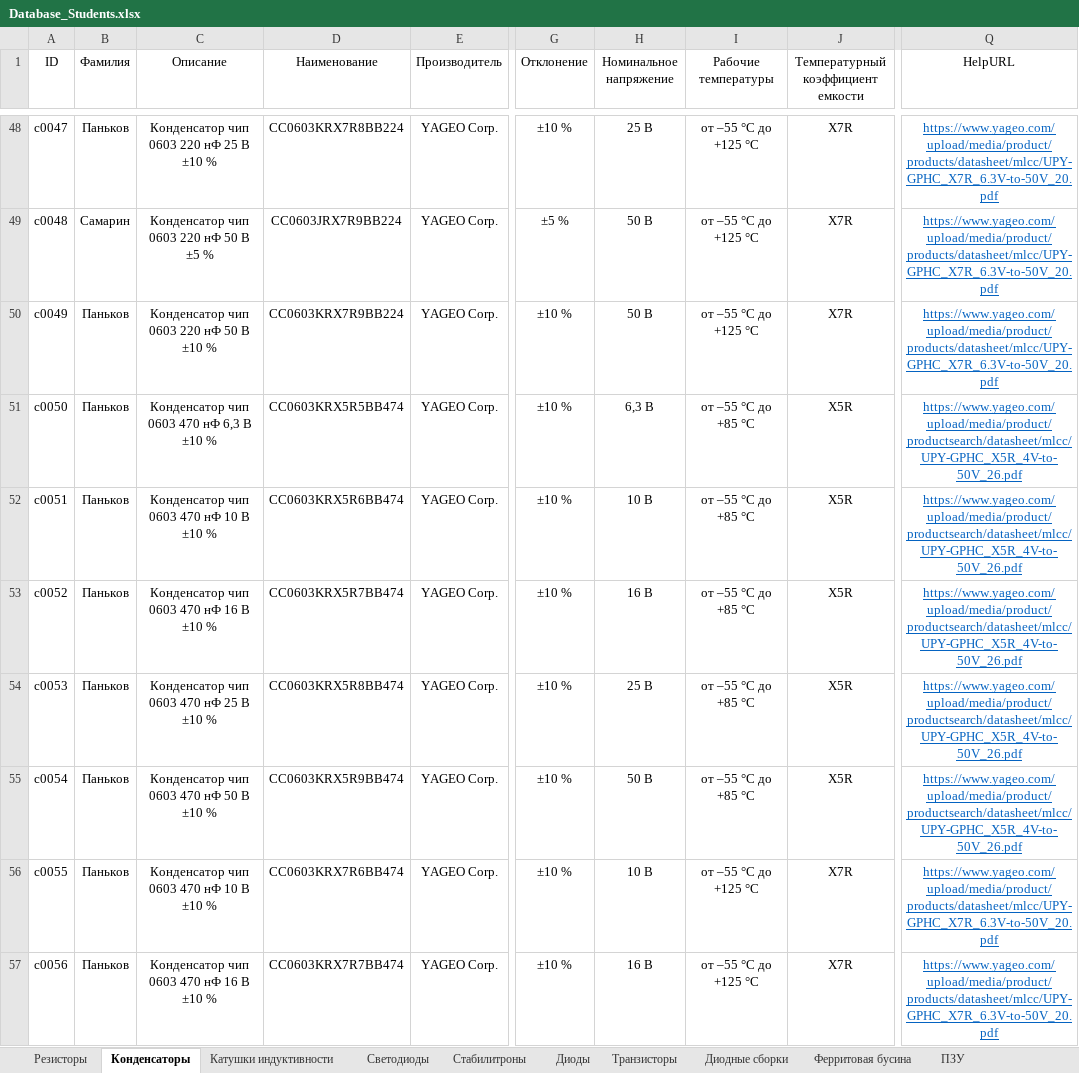
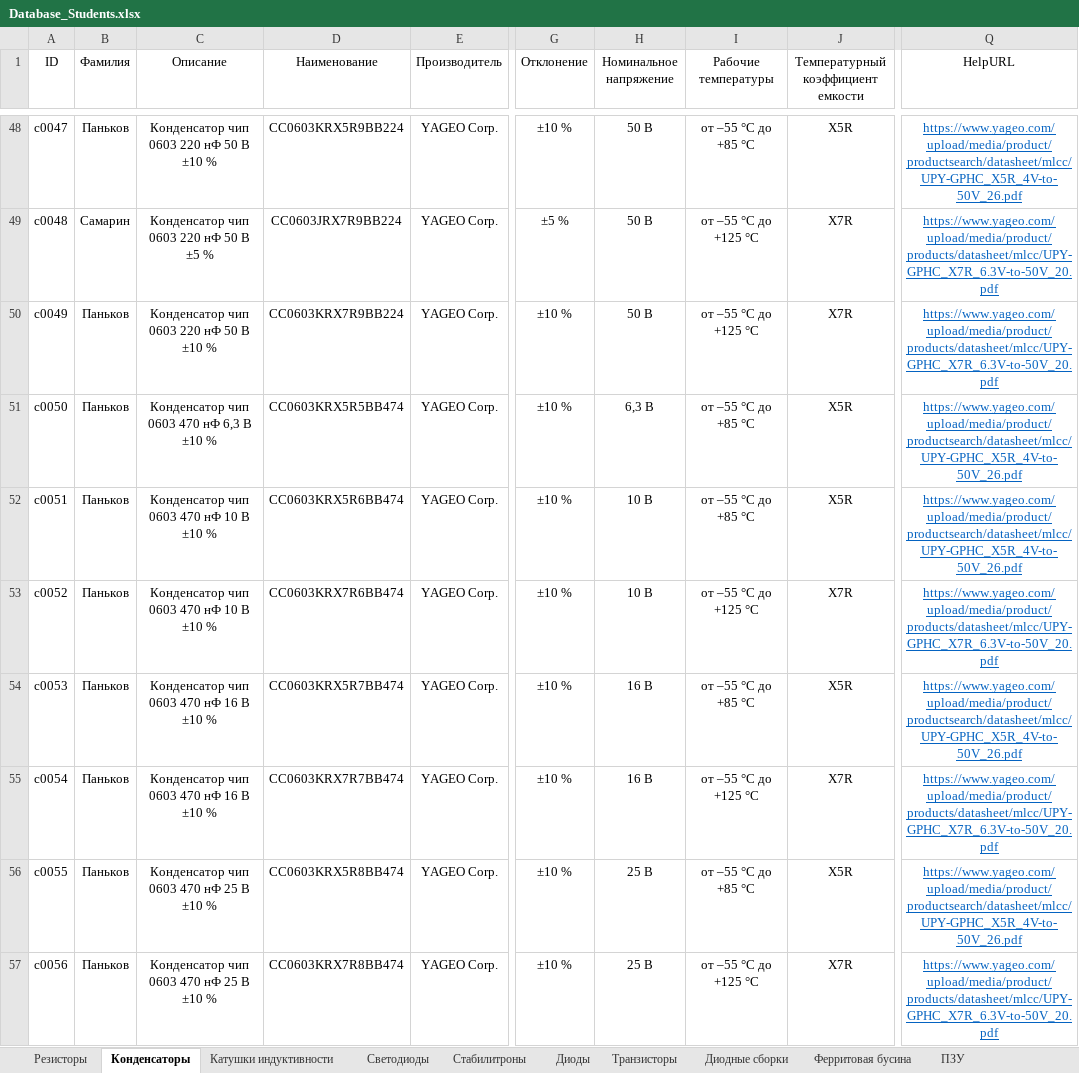
Before and after one commit to TonyCooT/Altium_BEng, an Excel workbook: library/Database_Students.xlsx, sheet Конденсаторы, drawn as a sheet; only a part is shown, gaps mark what is left out; values as stored, in another font and other column widths than the file's, no borders; the diff covers the shown part only; the diff names each change by its address in the sheet, - before the commit and + after, or states it on an @@ line.

Commit message:
Проверил и отсортировал конденсаторы
Пара повторяющихся были изъяты, пара других заменена на аналогичные с диэлектриком X7R

```diff
--- a/library/Database_Students.xlsx (sheet Конденсаторы)
+++ b/library/Database_Students.xlsx (sheet Конденсаторы)
-C48 (Описание): Конденсатор чип 0603 220 нФ 25 В ±10 %
+C48 (Описание): Конденсатор чип 0603 220 нФ 50 В ±10 %
-D48 (Наименование): CC0603KRX7R8BB224
+D48 (Наименование): CC0603KRX5R9BB224
-H48 (Номинальное напряжение): 25 В
+H48 (Номинальное напряжение): 50 В
-I48 (Рабочие температуры): от –55 °С до +125 °С
+I48 (Рабочие температуры): от –55 °С до +85 °С
-J48: X7R
+J48: X5R
-Q48 (HelpURL): https://www.yageo.com/upload/media/product/products/datasheet/mlcc/UPY-GPHC_X7R_6.3V-to-50V_20.pdf
+Q48 (HelpURL): https://www.yageo.com/upload/media/product/productsearch/datasheet/mlcc/UPY-GPHC_X5R_4V-to-50V_26.pdf
-C53 (Описание): Конденсатор чип 0603 470 нФ 16 В ±10 %
+C53 (Описание): Конденсатор чип 0603 470 нФ 10 В ±10 %
-D53 (Наименование): CC0603KRX5R7BB474
+D53 (Наименование): CC0603KRX7R6BB474
-H53 (Номинальное напряжение): 16 В
+H53 (Номинальное напряжение): 10 В
-I53 (Рабочие температуры): от –55 °С до +85 °С
+I53 (Рабочие температуры): от –55 °С до +125 °С
-J53: X5R
+J53: X7R
-Q53 (HelpURL): https://www.yageo.com/upload/media/product/productsearch/datasheet/mlcc/UPY-GPHC_X5R_4V-to-50V_26.pdf
+Q53 (HelpURL): https://www.yageo.com/upload/media/product/products/datasheet/mlcc/UPY-GPHC_X7R_6.3V-to-50V_20.pdf
-C54 (Описание): Конденсатор чип 0603 470 нФ 25 В ±10 %
+C54 (Описание): Конденсатор чип 0603 470 нФ 16 В ±10 %
-D54 (Наименование): CC0603KRX5R8BB474
+D54 (Наименование): CC0603KRX5R7BB474
-H54 (Номинальное напряжение): 25 В
+H54 (Номинальное напряжение): 16 В
-C55 (Описание): Конденсатор чип 0603 470 нФ 50 В ±10 %
+C55 (Описание): Конденсатор чип 0603 470 нФ 16 В ±10 %
-D55 (Наименование): CC0603KRX5R9BB474
+D55 (Наименование): CC0603KRX7R7BB474
-H55 (Номинальное напряжение): 50 В
+H55 (Номинальное напряжение): 16 В
-I55 (Рабочие температуры): от –55 °С до +85 °С
+I55 (Рабочие температуры): от –55 °С до +125 °С
-J55: X5R
+J55: X7R
-Q55 (HelpURL): https://www.yageo.com/upload/media/product/productsearch/datasheet/mlcc/UPY-GPHC_X5R_4V-to-50V_26.pdf
+Q55 (HelpURL): https://www.yageo.com/upload/media/product/products/datasheet/mlcc/UPY-GPHC_X7R_6.3V-to-50V_20.pdf
-C56 (Описание): Конденсатор чип 0603 470 нФ 10 В ±10 %
+C56 (Описание): Конденсатор чип 0603 470 нФ 25 В ±10 %
-D56 (Наименование): CC0603KRX7R6BB474
+D56 (Наименование): CC0603KRX5R8BB474
-H56 (Номинальное напряжение): 10 В
+H56 (Номинальное напряжение): 25 В
-I56 (Рабочие температуры): от –55 °С до +125 °С
+I56 (Рабочие температуры): от –55 °С до +85 °С
-J56: X7R
+J56: X5R
-Q56 (HelpURL): https://www.yageo.com/upload/media/product/products/datasheet/mlcc/UPY-GPHC_X7R_6.3V-to-50V_20.pdf
+Q56 (HelpURL): https://www.yageo.com/upload/media/product/productsearch/datasheet/mlcc/UPY-GPHC_X5R_4V-to-50V_26.pdf
-C57 (Описание): Конденсатор чип 0603 470 нФ 16 В ±10 %
+C57 (Описание): Конденсатор чип 0603 470 нФ 25 В ±10 %
-D57 (Наименование): CC0603KRX7R7BB474
+D57 (Наименование): CC0603KRX7R8BB474
-H57 (Номинальное напряжение): 16 В
+H57 (Номинальное напряжение): 25 В
```
Also changed, not shown: 2 removed rows and 578 edited cells elsewhere in this sheet.
